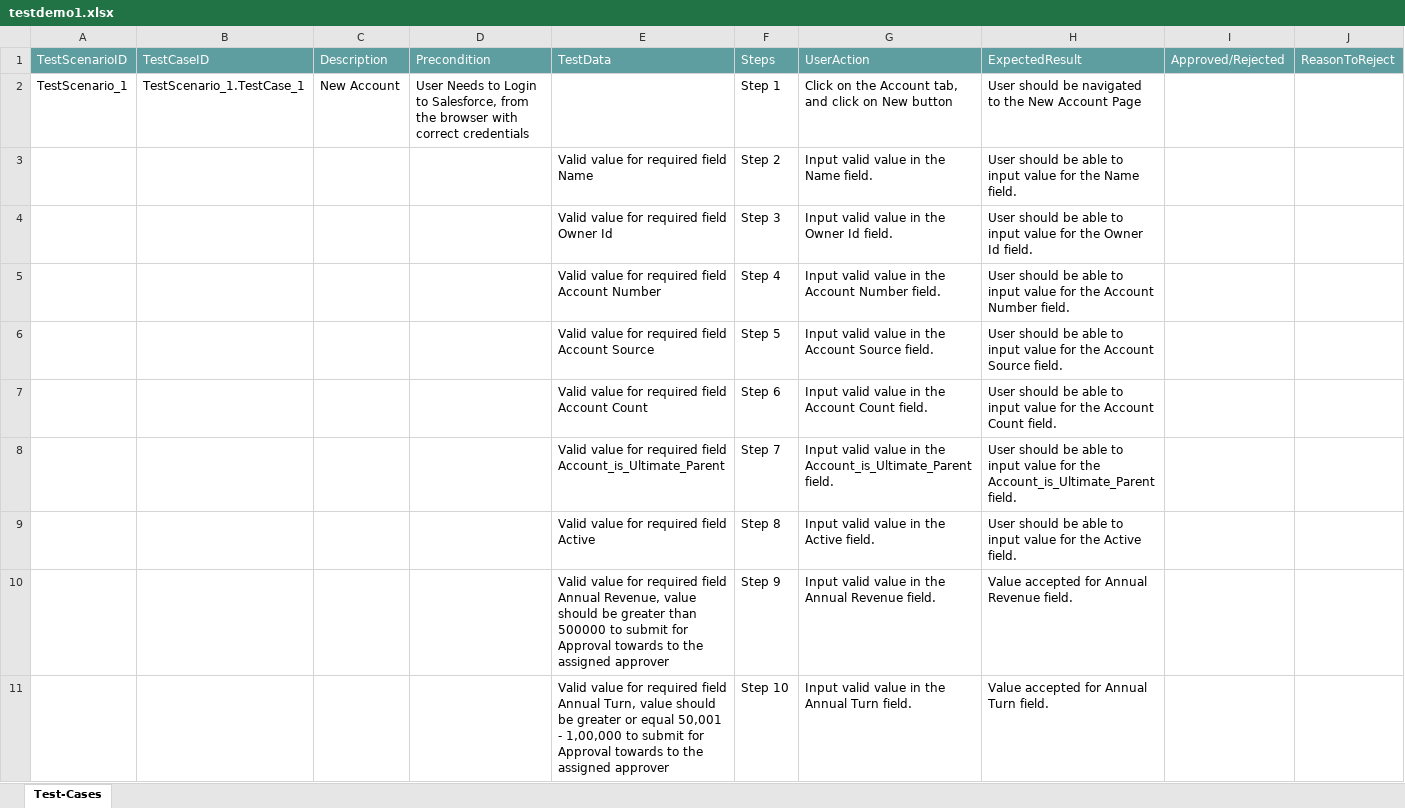
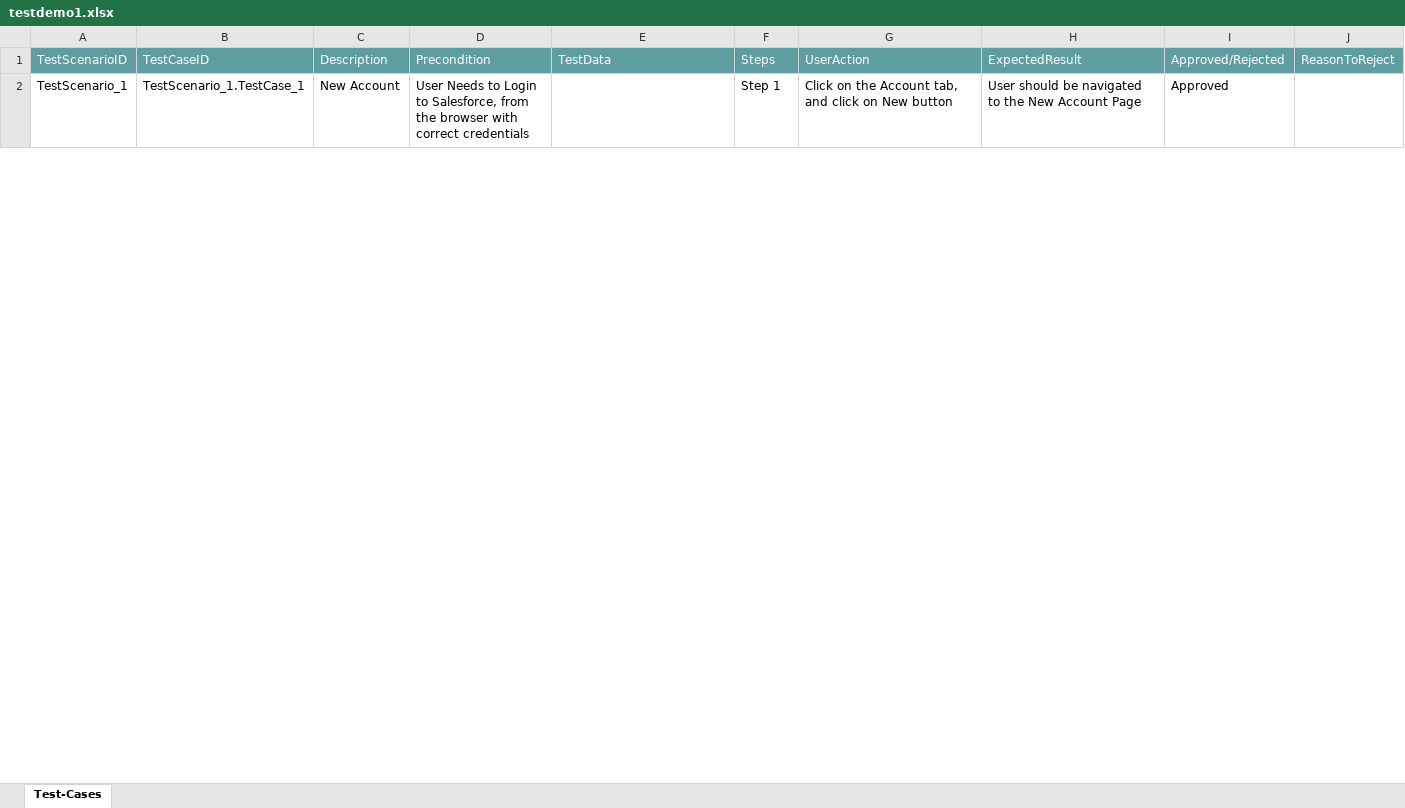
Before and after one commit to ShaikMohamedIrfan/testsf, an Excel workbook: testdemo1.xlsx, sheet Test-Cases, drawn as a sheet; only a part is shown; values as stored, in another font and other column widths than the file's, no borders; table styles not drawn; the diff covers the shown part only; the diff names each change by its address in the sheet, - before the commit and + after, or states it on an @@ line.

Commit message:
Add files via upload

```diff
--- a/testdemo1.xlsx (sheet Test-Cases)
+++ b/testdemo1.xlsx (sheet Test-Cases)
-I2: (empty)
+I2: Approved
@@ row 3 hidden:  |  |  |  | Valid value for required field Name | Step 2 | Input valid value in the Name field. | User should be able to input value for the Name field. @@
@@ row 4 hidden:  |  |  |  | Valid value for required field Owner Id | Step 3 | Input valid value in the Owner Id field. | User should be able to input value for the Owner Id field. @@
@@ row 5 hidden:  |  |  |  | Valid value for required field Account Number | Step 4 | Input valid value in the Account Number field. | User should be able to input value for the Account Number field. @@
@@ row 6 hidden:  |  |  |  | Valid value for required field Account Source | Step 5 | Input valid value in the Account Source field. | User should be able to input value for the Account Source field. @@
@@ row 7 hidden:  |  |  |  | Valid value for required field Account Count | Step 6 | Input valid value in the Account Count field. | User should be able to input value for the Account Count field. @@
@@ row 8 hidden:  |  |  |  | Valid value for required field Account_is_Ultimate_Parent | Step 7 | Input valid value in the Account_is_Ultimate_Parent field. | User should be able to input value for the Account_is_Ultimate_Parent field. @@
@@ row 9 hidden:  |  |  |  | Valid value for required field Active | Step 8 | Input valid value in the Active field. | User should be able to input value for the Active field. @@
@@ row 10 hidden:  |  |  |  | Valid value for required field Annual Revenue, value should be greater than 500000 to submit for Approval towards to the assigned approver | Step 9 | Input valid value in the Annual Revenue field. | Value accepted for Annual Revenue field. @@
@@ row 11 hidden:  |  |  |  | Valid value for required field Annual Turn, value should be greater or equal 50,001 - 1,00,000 to submit for Approval towards to the assigned approver | Step 10 | Input valid value in the Annual Turn field. | Value accepted for Annual Turn field. @@
```
Also changed, not shown: 236 hidden or unhidden rows and 5 edited cells elsewhere in this sheet.
